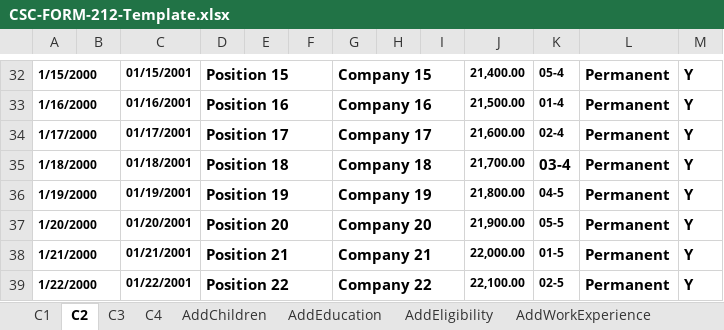
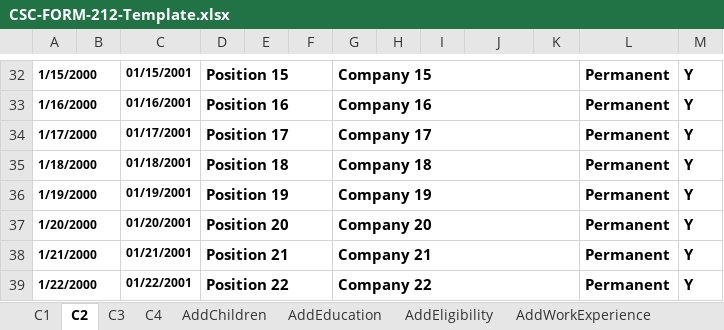
Before and after one commit to johnernest11/one-hr-spa, an Excel workbook: public/mock/CSC-FORM-212-Template.xlsx, sheet C2, drawn as a sheet; only a part is shown, gaps mark what is left out; values as stored, in another font and other column widths than the file's, no borders; the diff covers the shown part only; the diff names each change by its address in the sheet, - before the commit and + after, or states it on an @@ line.

```diff
--- a/public/mock/CSC-FORM-212-Template.xlsx (sheet C2)
+++ b/public/mock/CSC-FORM-212-Template.xlsx (sheet C2)
-G32:I32 merged
+G32:K32 merged
-J32: 21,400.00
+J32: (empty)
-K32: 05-4
+K32: (empty)
-G33:I33 merged
+G33:K33 merged
-J33: 21,500.00
+J33: (empty)
-K33: 01-4
+K33: (empty)
-G34:I34 merged
+G34:K34 merged
-J34: 21,600.00
+J34: (empty)
-K34: 02-4
+K34: (empty)
-G35:I35 merged
+G35:K35 merged
-J35: 21,700.00
+J35: (empty)
-K35: 03-4
+K35: (empty)
-G36:I36 merged
+G36:K36 merged
-J36: 21,800.00
+J36: (empty)
-K36: 04-5
+K36: (empty)
-G37:I37 merged
+G37:K37 merged
-J37: 21,900.00
+J37: (empty)
-K37: 05-5
+K37: (empty)
-G38:I38 merged
+G38:K38 merged
-J38: 22,000.00
+J38: (empty)
-K38: 01-5
+K38: (empty)
-G39:I39 merged
+G39:K39 merged
-J39: 22,100.00
+J39: (empty)
-K39: 02-5
+K39: (empty)
```
Also changed, not shown: 44 edited cells and merged cells elsewhere in this sheet, sheet C3, sheet C1, sheet C4, charts or pictures.
